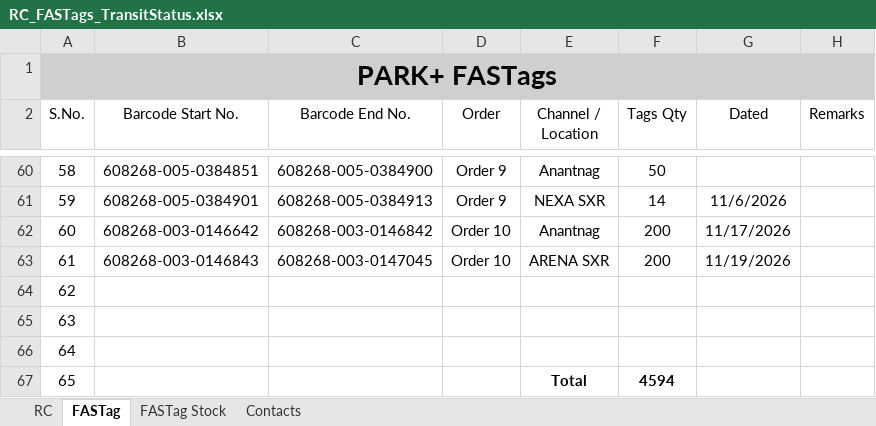
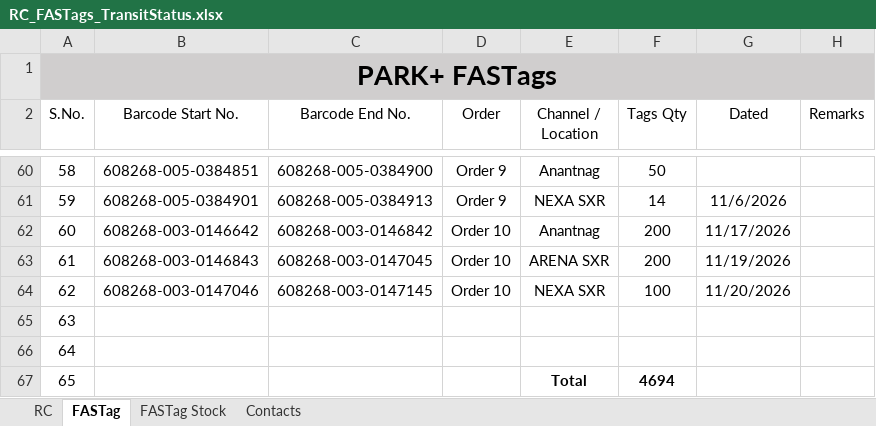
Before and after one commit to adilahmadsofi-ck/Documents, an Excel workbook: RC_FASTags_TransitStatus.xlsx, sheet FASTag, drawn as a sheet; only a part is shown, gaps mark what is left out; values as stored, in another font and other column widths than the file's, no borders; table styles not drawn; the diff names each change by its address in the sheet, - before the commit and + after, or states it on an @@ line.

Commit message:
update

```diff
--- a/RC_FASTags_TransitStatus.xlsx (sheet FASTag)
+++ b/RC_FASTags_TransitStatus.xlsx (sheet FASTag)
-B64 (Barcode Start No.): (empty)
+B64 (Barcode Start No.): 608268-003-0147046
-C64 (Barcode End No.): (empty)
+C64 (Barcode End No.): 608268-003-0147145
-D64 (Order): (empty)
+D64 (Order): Order 10
-E64 (Channel / Location): (empty)
+E64 (Channel / Location): NEXA SXR
-F64 (Tags Qty): (empty)
+F64 (Tags Qty): 100
-G64 (Dated): (empty)
+G64 (Dated): 11/20/2026
-F67 (Tags Qty): 4594
+F67 (Tags Qty): 4694
```
